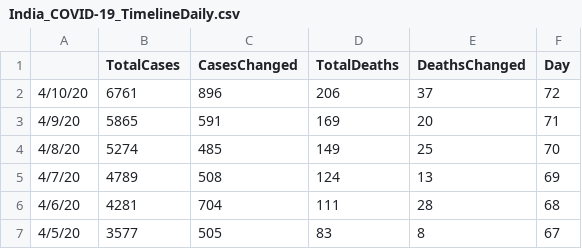
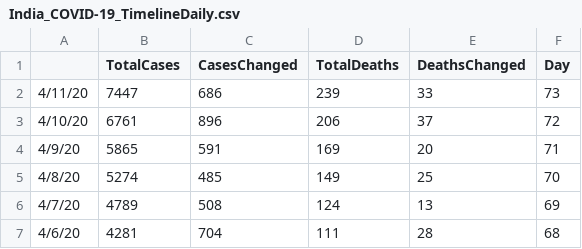
Before and after one commit to apricotsolutions/COVID-19, a CSV file: dataset03/India_COVID-19_TimelineDaily.csv, drawn as a sheet; only a part is shown; the shorter side is filled out with more unchanged rows; the diff names each change by its address in the sheet, - before the commit and + after, or states it on an @@ line.

```diff
--- a/dataset03/India_COVID-19_TimelineDaily.csv
+++ b/dataset03/India_COVID-19_TimelineDaily.csv
+row 2: 4/11/20 | 7447 | 686 | 239 | 33 | 73
```
Also changed, not shown: dataset03/Global_COVID-19_Timeline.csv, dataset03/Global_COVID-19_TimelineDaily.csv, 8 other files.
